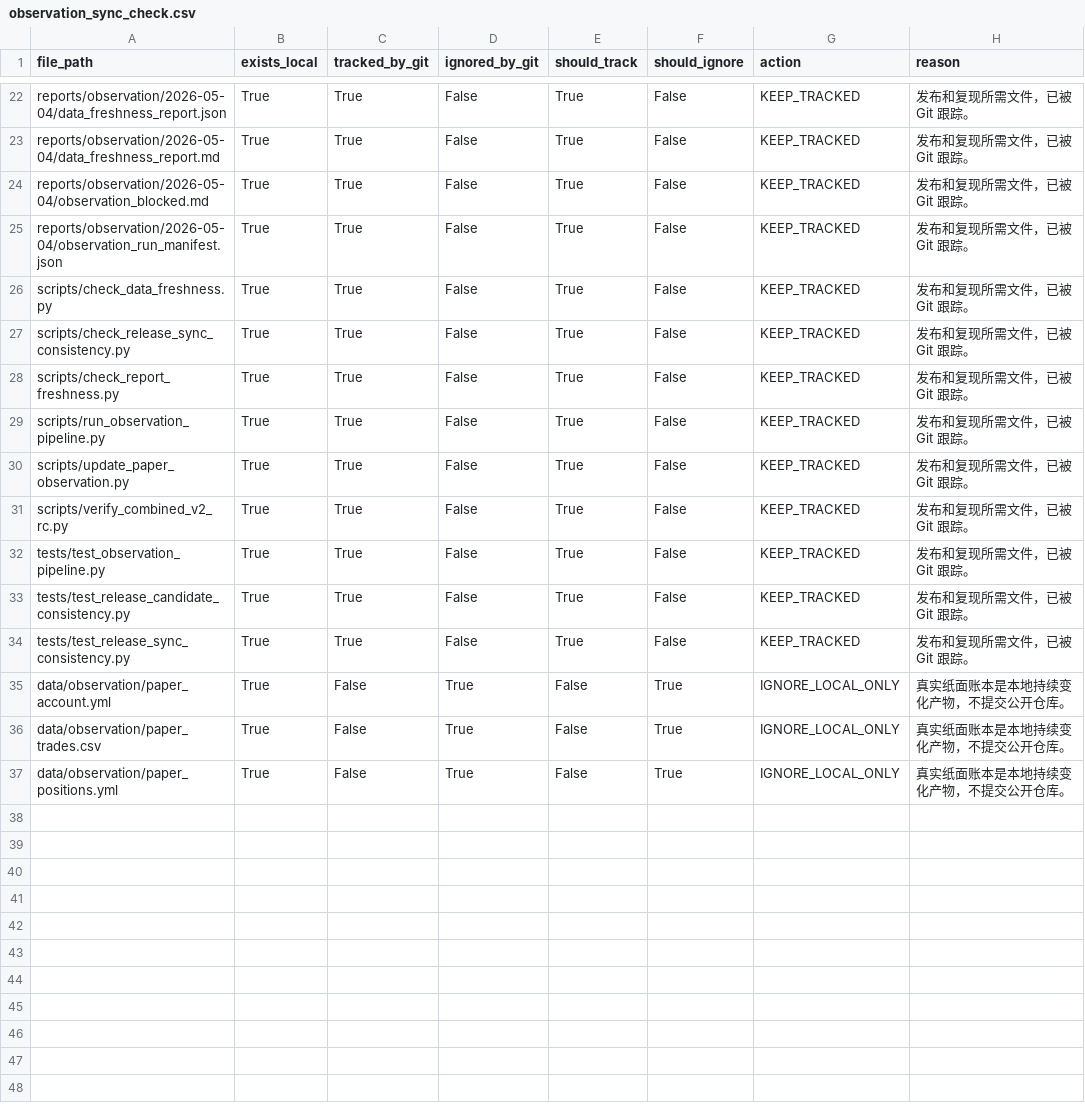
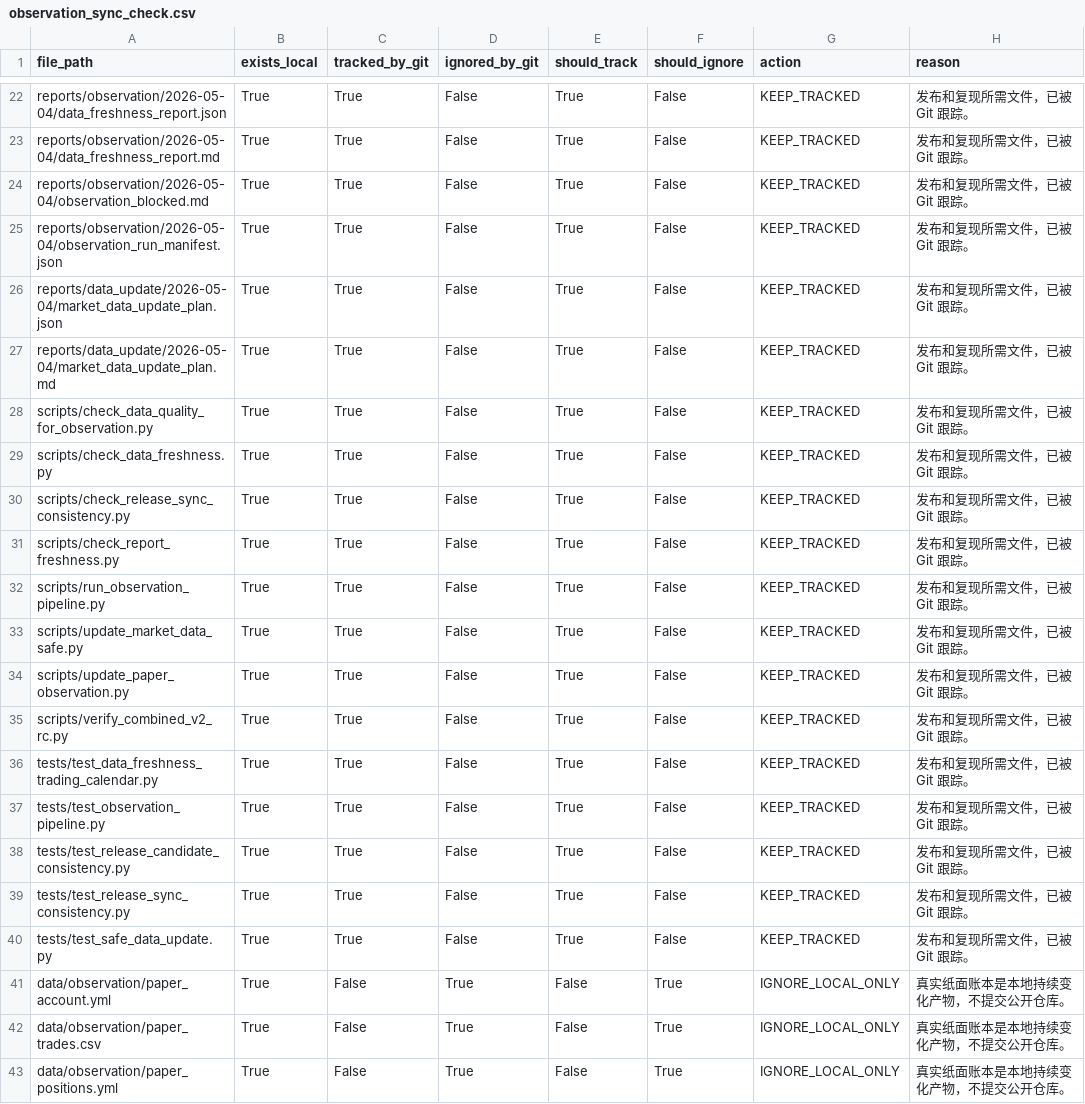
Before and after one commit to messiegg/quantification, a CSV file: reports/backtest/release/observation_sync_check.csv, drawn as a sheet; only a part is shown, gaps mark what is left out; the diff names each change by its address in the sheet, - before the commit and + after, or states it on an @@ line.

Commit message:
Add trading-calendar observation data gate

```diff
--- a/reports/backtest/release/observation_sync_check.csv
+++ b/reports/backtest/release/observation_sync_check.csv
+row 26: reports/data_update/2026-05-04/market_data_update_plan.json | True | True | False | True | False | KEEP_TRACKED | 发布和复现所需文件，已被 Git 跟踪。
+row 27: reports/data_update/2026-05-04/market_data_update_plan.md | True | True | False | True | False | KEEP_TRACKED | 发布和复现所需文件，已被 Git 跟踪。
+row 28: scripts/check_data_quality_for_observation.py | True | True | False | True | False | KEEP_TRACKED | 发布和复现所需文件，已被 Git 跟踪。
+row 33: scripts/update_market_data_safe.py | True | True | False | True | False | KEEP_TRACKED | 发布和复现所需文件，已被 Git 跟踪。
+row 36: tests/test_data_freshness_trading_calendar.py | True | True | False | True | False | KEEP_TRACKED | 发布和复现所需文件，已被 Git 跟踪。
+row 40: tests/test_safe_data_update.py | True | True | False | True | False | KEEP_TRACKED | 发布和复现所需文件，已被 Git 跟踪。
```
Also changed, not shown: 20 other files.
